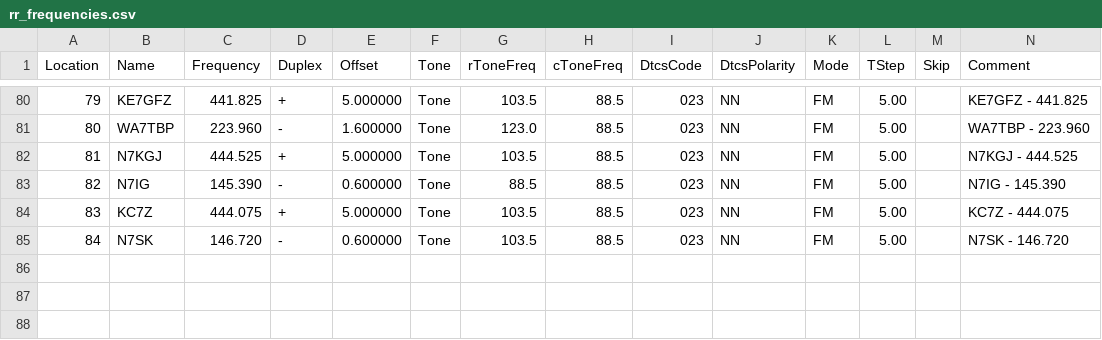
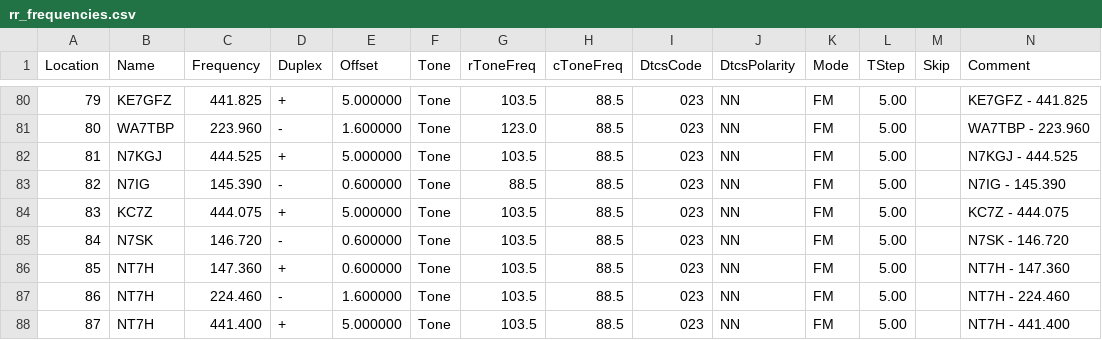
Before and after one commit to QCaudron/repeater_roundabout, a CSV file: assets/rr_frequencies.csv, drawn as a sheet; only a part is shown, gaps mark what is left out; rows hold the shown columns only; the diff names each change by its address in the sheet, - before the commit and + after, or states it on an @@ line.

```diff
--- a/assets/rr_frequencies.csv
+++ b/assets/rr_frequencies.csv
+row 86: 85 | NT7H | 147.360 | + | 0.600000 | Tone | 103.5 | 88.5 | 023 | NN | FM | 5.00 |  | NT7H - 147.360
+row 87: 86 | NT7H | 224.460 | - | 1.600000 | Tone | 103.5 | 88.5 | 023 | NN | FM | 5.00 |  | NT7H - 224.460
+row 88: 87 | NT7H | 441.400 | + | 5.000000 | Tone | 103.5 | 88.5 | 023 | NN | FM | 5.00 |  | NT7H - 441.400
```
Also changed, not shown: 5 other files.
